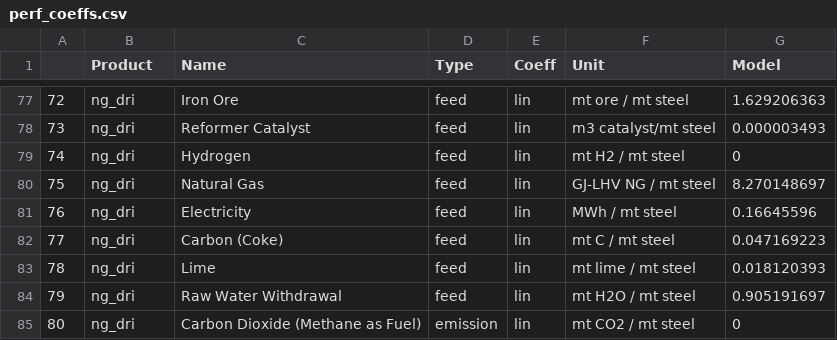
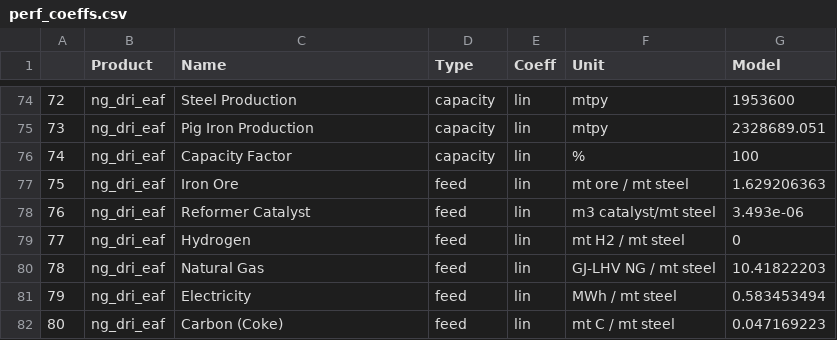
Before and after one commit to jmartin4nrel/H2Integrate, a CSV file: greenheart/simulation/technologies/iron/Rosner/perf_coeffs.csv, drawn as a sheet; only a part is shown, gaps mark what is left out; the diff covers the shown part only.

```diff
--- a/greenheart/simulation/technologies/iron/Rosner/perf_coeffs.csv
+++ b/greenheart/simulation/technologies/iron/Rosner/perf_coeffs.csv
@@ -77,9 +74,9 @@
-72,ng_dri,Iron Ore,feed,lin,mt ore / mt steel,1.629206363,
-73,ng_dri,Reformer Catalyst,feed,lin,m3 catalyst/mt steel,0.000003493,
-74,ng_dri,Hydrogen,feed,lin,mt H2 / mt steel,0,
-75,ng_dri,Natural Gas,feed,lin,GJ-LHV NG / mt steel,8.270148697,
-76,ng_dri,Electricity,feed,lin,MWh / mt steel,0.16645596,
-77,ng_dri,Carbon (Coke),feed,lin,mt C / mt steel,0.047169223,
-78,ng_dri,Lime,feed,lin,mt lime / mt steel,0.018120393,
-79,ng_dri,Raw Water Withdrawal,feed,lin,mt H2O / mt steel,0.905191697,
-80,ng_dri,Carbon Dioxide (Methane as Fuel),emission,lin,mt CO2 / mt steel,0,
+72,ng_dri_eaf,Steel Production,capacity,lin,mtpy,1953600
+73,ng_dri_eaf,Pig Iron Production,capacity,lin,mtpy,2328689.051
+74,ng_dri_eaf,Capacity Factor,capacity,lin,%,100
+75,ng_dri_eaf,Iron Ore,feed,lin,mt ore / mt steel,1.629206363
+76,ng_dri_eaf,Reformer Catalyst,feed,lin,m3 catalyst/mt steel,3.493e-06
+77,ng_dri_eaf,Hydrogen,feed,lin,mt H2 / mt steel,0
+78,ng_dri_eaf,Natural Gas,feed,lin,GJ-LHV NG / mt steel,10.41822203
+79,ng_dri_eaf,Electricity,feed,lin,MWh / mt steel,0.583453494
+80,ng_dri_eaf,Carbon (Coke),feed,lin,mt C / mt steel,0.047169223
```
Also changed, not shown: 3 added rows, 3 removed rows and 93 edited cells elsewhere in this file, greenheart/simulation/technologies/iron/Rosner/cost_coeffs.csv, greenheart/simulation/technologies/iron/Rosner/cost_inputs.csv, 2 other files.
